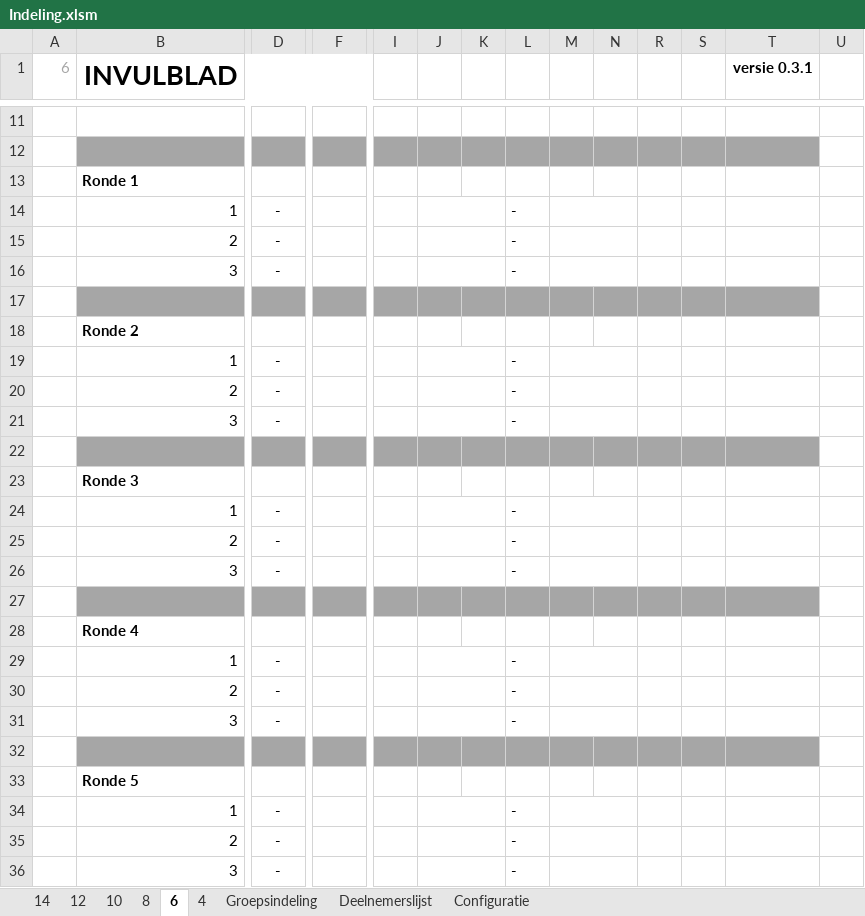
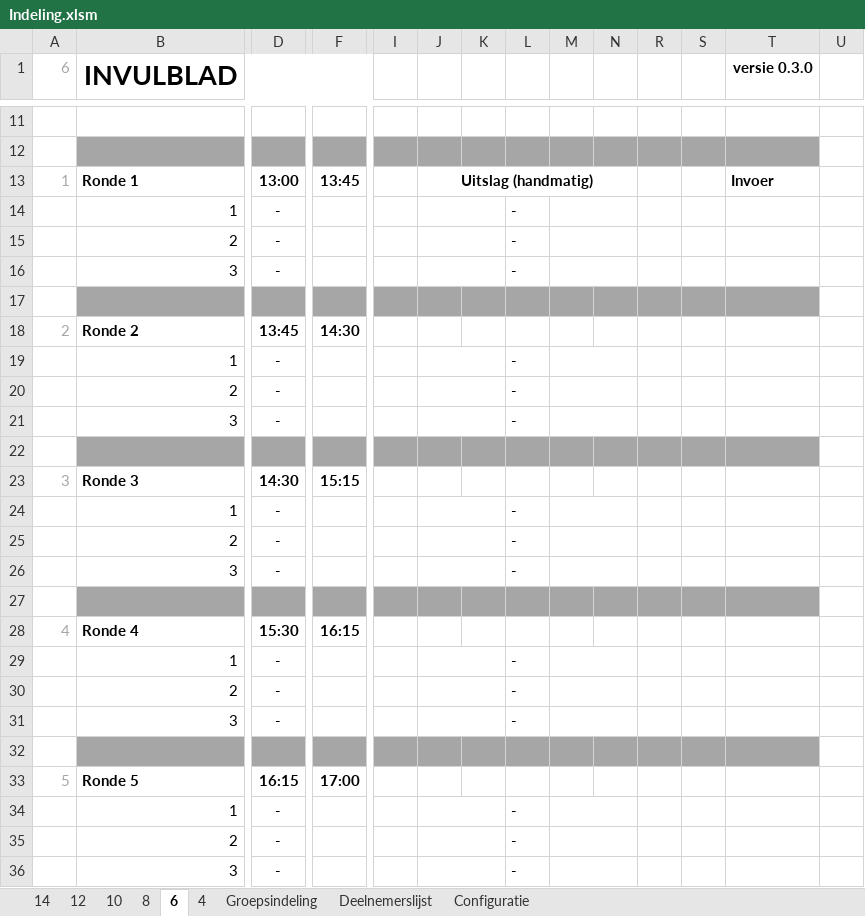
Before and after one commit to lmeulen/IJSCO_UI, an Excel workbook: IJSCO_app/Indeling.xlsm, sheet 6, drawn as a sheet; only a part is shown, gaps mark what is left out; values as stored, in another font and other column widths than the file's, no borders; conditional formats not drawn; removed rows and columns are numbered as before the commit, all else as after; rows hold the shown columns only; the diff names each change by its address in the sheet, - before the commit and + after, or states it on an @@ line.

```diff
--- a/IJSCO_app/Indeling.xlsm (sheet 6)
+++ b/IJSCO_app/Indeling.xlsm (sheet 6)
-T1: versie 0.3.1
+T1: versie 0.3.0
-row 13:  | Ronde 1
+row 13: 1 | Ronde 1 | 13:00 | 13:45 |  | Uitslag (handmatig) |  |  |  |  |  |  | Invoer
-row 18:  | Ronde 2
+row 18: 2 | Ronde 2 | 13:45 | 14:30
-row 23:  | Ronde 3
+row 23: 3 | Ronde 3 | 14:30 | 15:15
-row 28:  | Ronde 4
+row 28: 4 | Ronde 4 | 15:30 | 16:15
-row 33:  | Ronde 5
+row 33: 5 | Ronde 5 | 16:15 | 17:00
```
Also changed, not shown: sheet 8, sheet Configuratie, sheet 4, sheet 10, sheet 12, sheet 14, formulas that keep their value, 12 other files.
